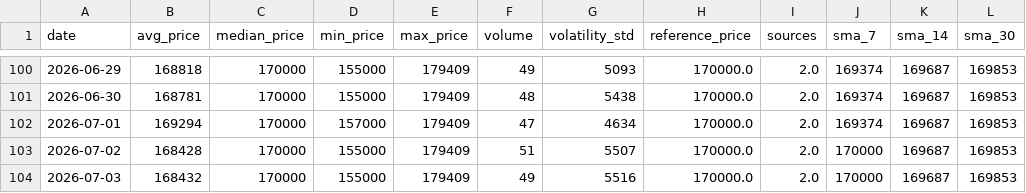
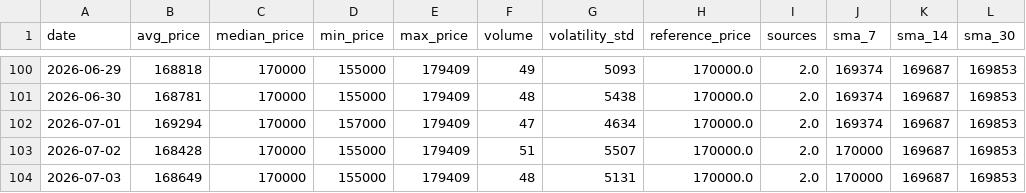
Before and after one commit to AbelV22/project-foundation, a CSV file: public/history_stats.csv, drawn as a sheet; only a part is shown, gaps mark what is left out.

```diff
--- a/public/history_stats.csv
+++ b/public/history_stats.csv
@@ -103,2 +103,2 @@ date,avg_price,median_price,min_price,max_price,volume,volatility_std,reference_
 2026-07-02,168428,170000,155000,179409,51,5507,170000.0,2.0,170000,169687,169853
-2026-07-03,168432,170000,155000,179409,49,5516,170000.0,2.0,170000,169687,169853
+2026-07-03,168649,170000,155000,179409,48,5131,170000.0,2.0,170000,169687,169853
```
Also changed, not shown: 3 other files.
